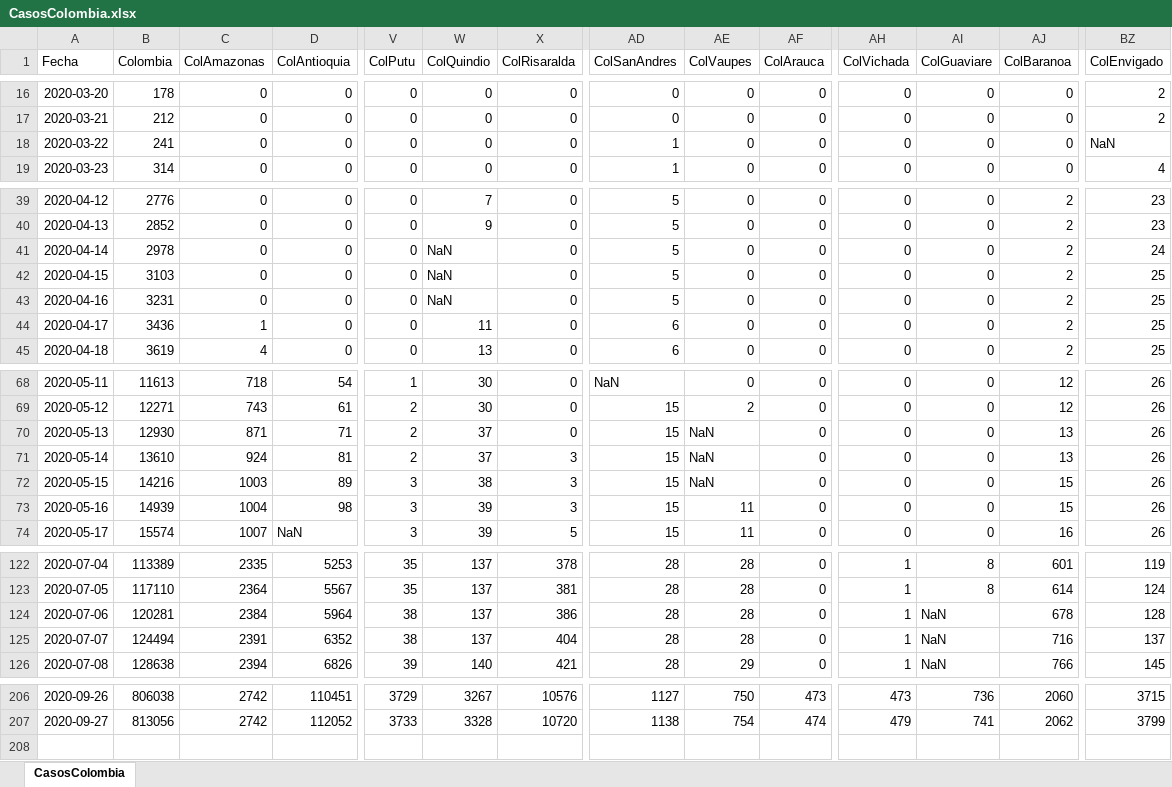
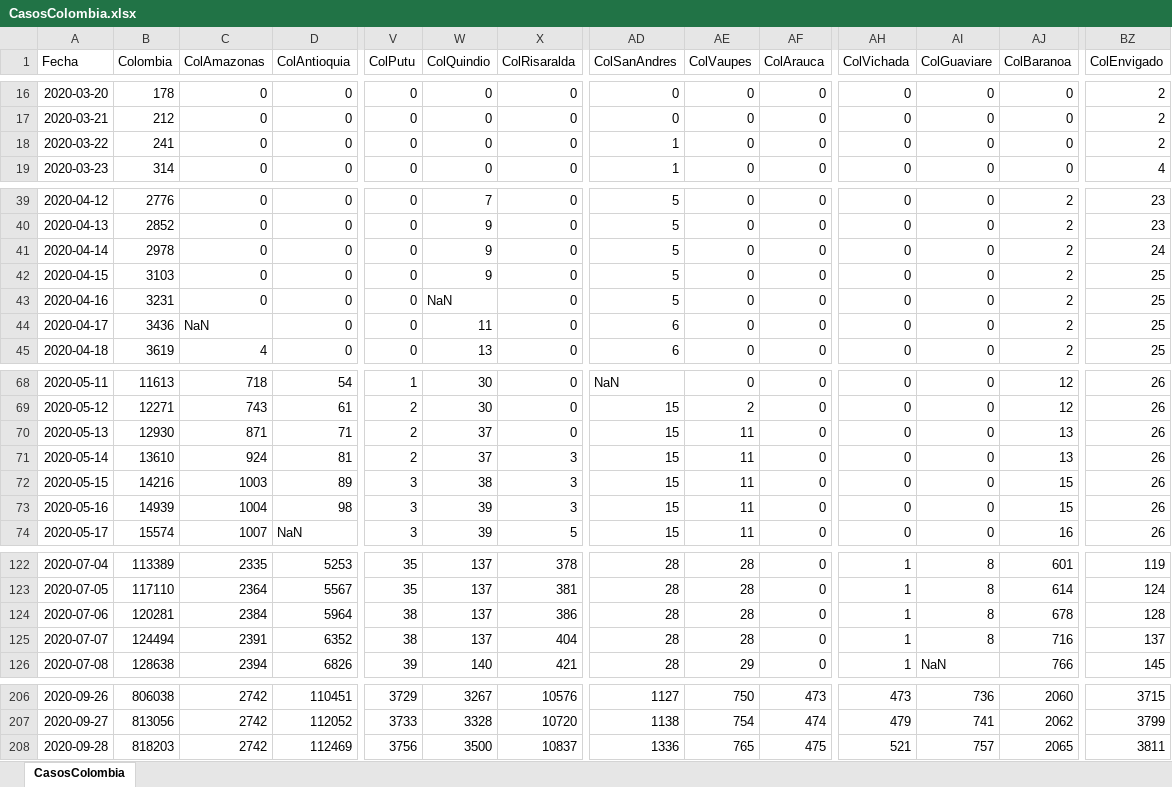
Before and after one commit to 1Alacer/covid, an Excel workbook: CasosColombia.xlsx, sheet CasosColombia, drawn as a sheet; only a part is shown, gaps mark what is left out; values as stored, in another font and other column widths than the file's, no borders; rows hold the shown columns only; the diff covers the shown part only; the diff names each change by its address in the sheet, - before the commit and + after, or states it on an @@ line.

```diff
--- a/CasosColombia.xlsx (sheet CasosColombia)
+++ b/CasosColombia.xlsx (sheet CasosColombia)
-BZ18 (ColEnvigado): NaN
+BZ18 (ColEnvigado): 2
-W41:W42 (ColQuindio): NaN
+W41:W42 (ColQuindio): 9
-C44 (ColAmazonas): 1
+C44 (ColAmazonas): NaN
-AE70:AE72 (ColVaupes): NaN
+AE70:AE72 (ColVaupes): 11
-AI124:AI125 (ColGuaviare): NaN
+AI124:AI125 (ColGuaviare): 8
+row 208: 2020-09-28 | 818203 | 2742 | 112469 | 3756 | 3500 | 10837 | 1336 | 765 | 475 | 521 | 757 | 2065 | 3811
```
Also changed, not shown: 1 edited cell elsewhere in this sheet, 1 other file.
